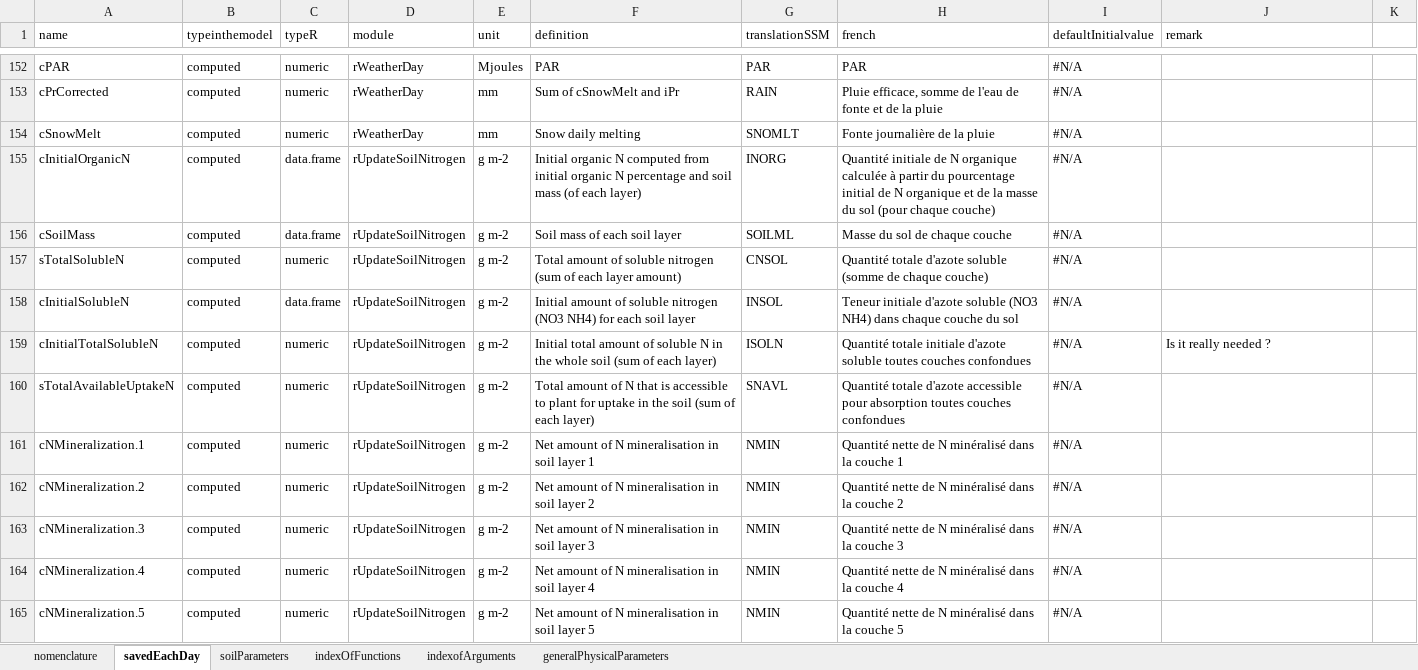
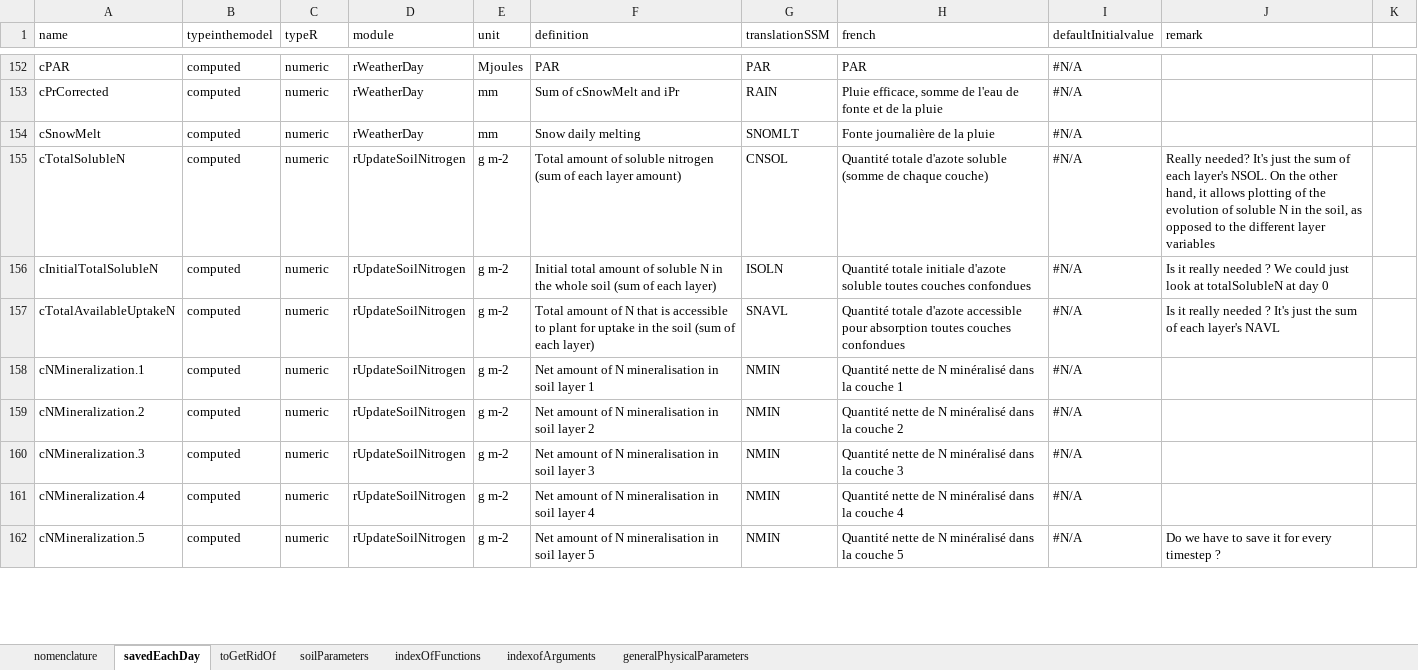
Before and after one commit to mariegosme/SSM.R, an Excel workbook: allvariables.xlsx, sheet savedEachDay, drawn as a sheet; only a part is shown, gaps mark what is left out; values as stored, in another font and other column widths than the file's, no cell formats; removed rows and columns are numbered as before the commit, all else as after; the diff covers the shown part only; the diff names each change by its address in the sheet, - before the commit and + after, or states it on an @@ line.

Commit message:
Started debugging rSoilNitrogen, updated allvariables.xlsx
By executing an example run, seeing where it fails, where there are missing or unexpected values, etc...
As a result: fixed fComputeRNforMineralization and fComputeNMineralization to be compatible with vector/matrix/data.frame inputs.

NOTE: I made it way more it complicated than it should be, I will change it for the next commit.

TO-DO: Change with ifelse and mat[condition] <- value. Also do this for every function of this type, for instance, next is "fComputeNDrainage"

```diff
--- a/allvariables.xlsx (sheet savedEachDay)
+++ b/allvariables.xlsx (sheet savedEachDay)
+sheet tab: toGetRidOf
-row 155: cInitialOrganicN | computed | data.frame | rUpdateSoilNitrogen | g m-2 | Initial organic N computed from initial organic N percentage and soil mass (of each layer) | INORG | Quantité initiale de N organique calculée à partir du pourcentage initial de N organique et de la masse du sol (pour chaque couche) | #N/A
-row 156: cSoilMass | computed | data.frame | rUpdateSoilNitrogen | g m-2 | Soil mass of each soil layer | SOILML | Masse du sol de chaque couche | #N/A
-A155 (name): sTotalSolubleN
+A155 (name): cTotalSolubleN
-J155 (remark): (empty)
+J155 (remark): Really needed? It's just the sum of each layer's NSOL. On the other hand, it allows plotting of the evolution of soluble N in the soil, as opposed to the different layer variables
-row 158: cInitialSolubleN | computed | data.frame | rUpdateSoilNitrogen | g m-2 | Initial amount of soluble nitrogen (NO3 NH4) for each soil layer | INSOL | Teneur initiale d'azote soluble (NO3 NH4) dans chaque couche du sol | #N/A
-J156 (remark): Is it really needed ?
+J156 (remark): Is it really needed ? We could just look at totalSolubleN at day 0
-A157 (name): sTotalAvailableUptakeN
+A157 (name): cTotalAvailableUptakeN
-J157 (remark): (empty)
+J157 (remark): Is it really needed ? It's just the sum of each layer's NAVL
-J162 (remark): (empty)
+J162 (remark): Do we have to save it for every timestep ?
```
Also changed, not shown: 1 added row, 2 removed rows, 1 moved row and 114 edited cells elsewhere in this sheet, sheet soilParameters, cell formats, 7 other files.
